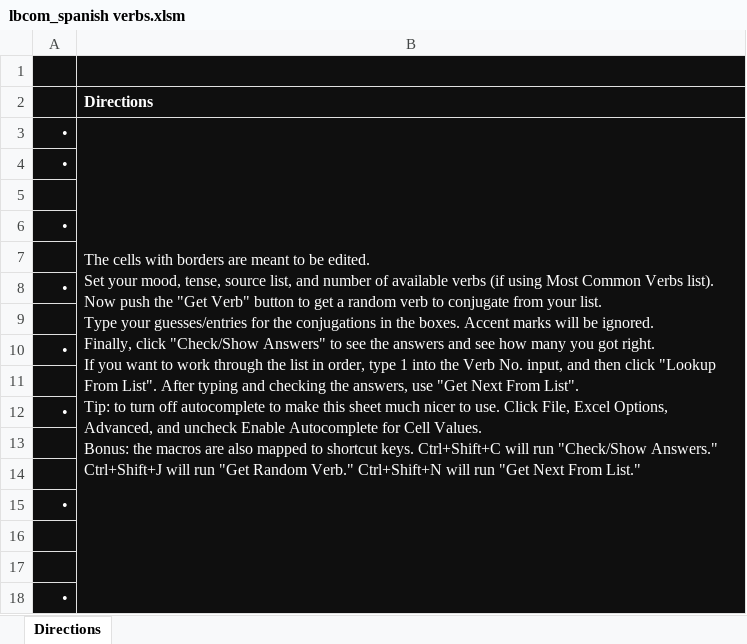
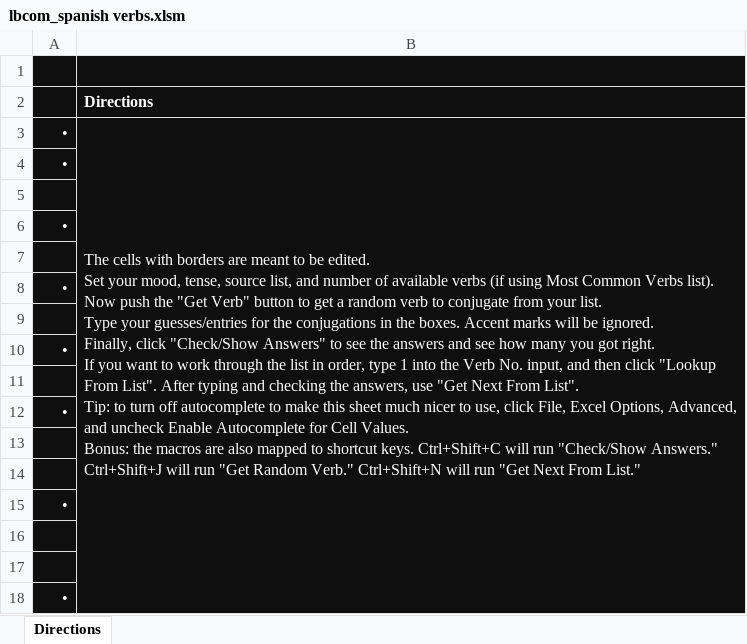
Before and after one commit to labeattie/testpreviewsite, an Excel workbook: assets/lbcom_spanish verbs.xlsm, sheet Directions, drawn as a sheet; values as stored, in another font and other column widths than the file's, no borders; charts and pictures not drawn; the diff names each change by its address in the sheet, - before the commit and + after, or states it on an @@ line.

```diff
--- a/assets/lbcom_spanish verbs.xlsm (sheet Directions)
+++ b/assets/lbcom_spanish verbs.xlsm (sheet Directions)
-B3: …nicer to use. Click File, Excel…
+B3: …nicer to use, click File, Excel…
```
Also changed, not shown: 1 other file.
